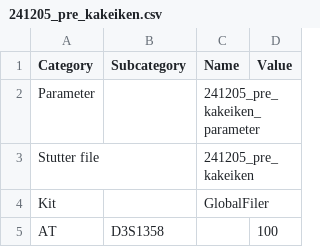
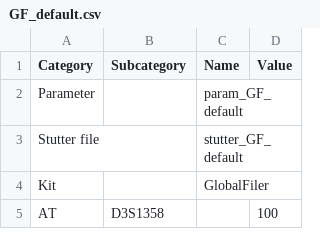
Before and after one commit to manabe0322/KongohPlus, a CSV file: inst/extdata/anameth/GF_default.csv (was inst/extdata/anameth/241205_pre_kakeiken.csv), drawn as a sheet; only a part is shown.

```diff
--- a/inst/extdata/anameth/241205_pre_kakeiken.csv
+++ b/inst/extdata/anameth/GF_default.csv
@@ -1,4 +1,4 @@
 Category,Subcategory,Name,Value
-Parameter,,241205_pre_kakeiken_parameter,
-Stutter file,,241205_pre_kakeiken,
+Parameter,,param_GF_default,
+Stutter file,,stutter_GF_default,
 Kit,,GlobalFiler,
```
Also changed, not shown: inst/extdata/examples/csp_example.csv, inst/extdata/examples/ref_example.csv, 22 other files.
